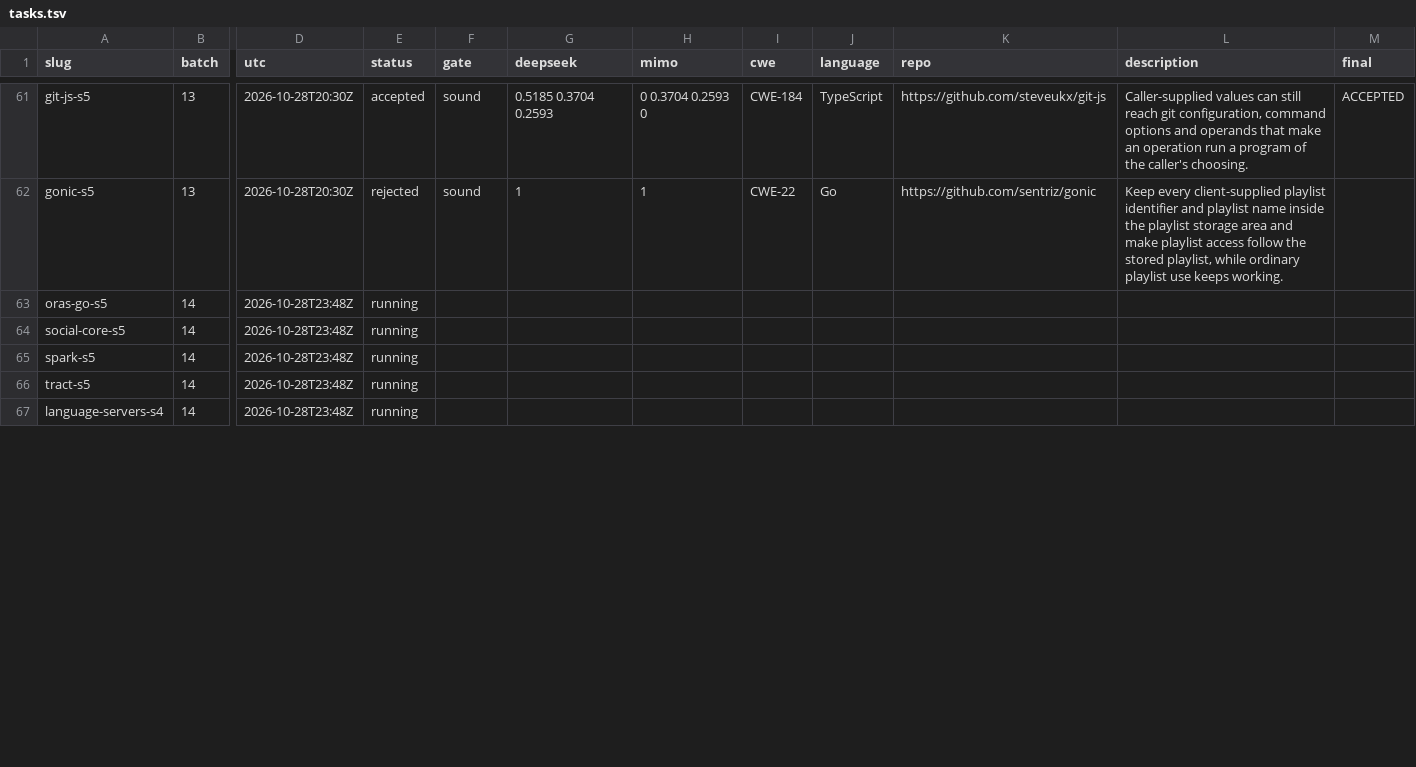
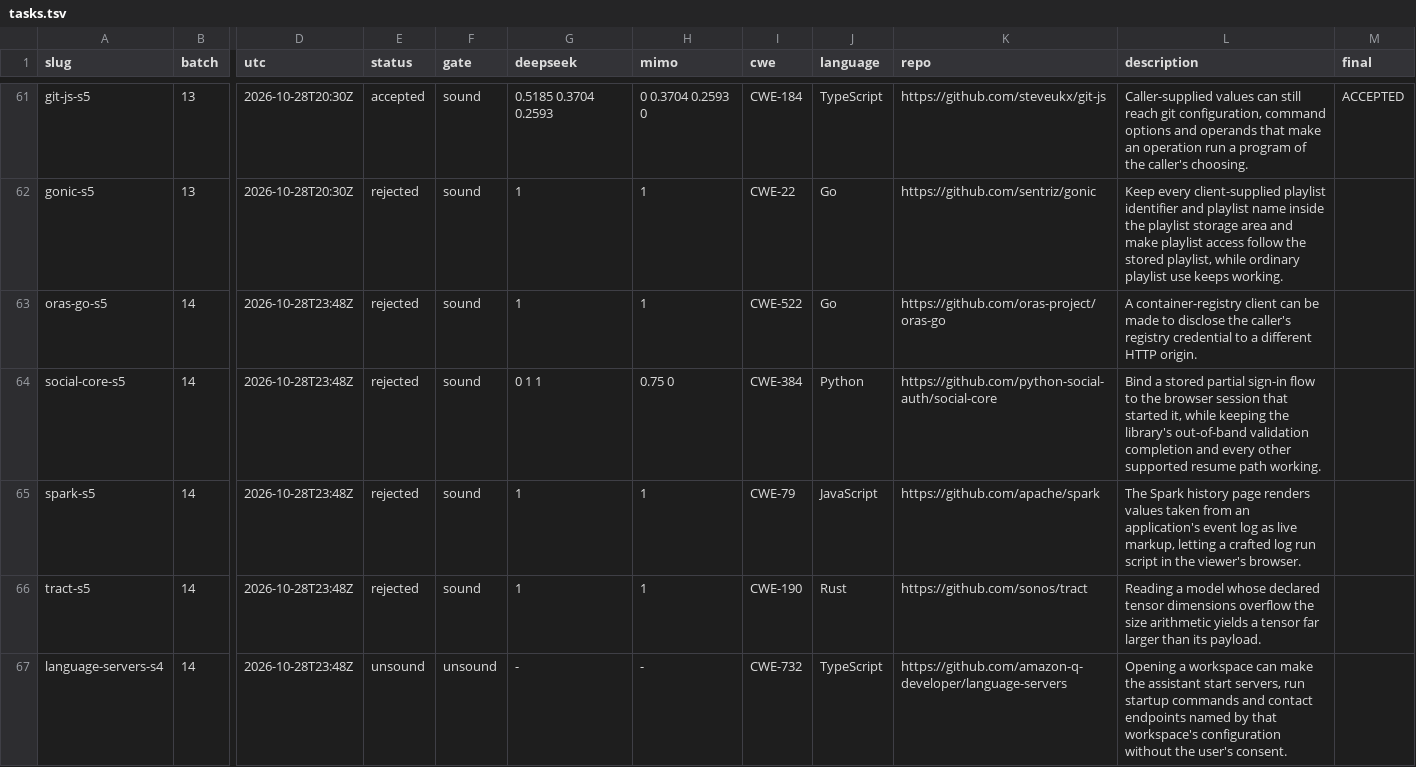
Before and after one commit to sherazrazadev/swe-benching, a TSV file: reports/actions/tasks.tsv, drawn as a sheet; only a part is shown, gaps mark what is left out; the diff covers the shown part only; the diff names each change by its address in the sheet, - before the commit and + after, or states it on an @@ line.

```diff
--- a/reports/actions/tasks.tsv
+++ b/reports/actions/tasks.tsv
-E63:E66 (status): running
+E63:E66 (status): rejected
-F63:F66 (gate): (empty)
+F63:F66 (gate): sound
-G63 (deepseek): (empty)
+G63 (deepseek): 1
-H63 (mimo): (empty)
+H63 (mimo): 1
-I63 (cwe): (empty)
+I63 (cwe): CWE-522
-J63 (language): (empty)
+J63 (language): Go
-K63 (repo): (empty)
+K63 (repo): https://github.com/oras-project/oras-go
-L63 (description): (empty)
+L63 (description): A container-registry client can be made to disclose the caller's registry credential to a different HTTP origin.
-G64 (deepseek): (empty)
+G64 (deepseek): 0 1 1
-H64 (mimo): (empty)
+H64 (mimo): 0.75 0
-I64 (cwe): (empty)
+I64 (cwe): CWE-384
-J64 (language): (empty)
+J64 (language): Python
-K64 (repo): (empty)
+K64 (repo): https://github.com/python-social-auth/social-core
-L64 (description): (empty)
+L64 (description): Bind a stored partial sign-in flow to the browser session that started it, while keeping the library's out-of-band validation completion and every other supported resume path working.
-G65:G66 (deepseek): (empty)
+G65:G66 (deepseek): 1
-H65:H66 (mimo): (empty)
+H65:H66 (mimo): 1
-I65 (cwe): (empty)
+I65 (cwe): CWE-79
-J65 (language): (empty)
+J65 (language): JavaScript
-K65 (repo): (empty)
+K65 (repo): https://github.com/apache/spark
-L65 (description): (empty)
+L65 (description): The Spark history page renders values taken from an application's event log as live markup, letting a crafted log run script in the viewer's browser.
-I66 (cwe): (empty)
+I66 (cwe): CWE-190
-J66 (language): (empty)
+J66 (language): Rust
-K66 (repo): (empty)
+K66 (repo): https://github.com/sonos/tract
-L66 (description): (empty)
+L66 (description): Reading a model whose declared tensor dimensions overflow the size arithmetic yields a tensor far larger than its payload.
-E67 (status): running
+E67 (status): unsound
-F67 (gate): (empty)
+F67 (gate): unsound
-G67 (deepseek): (empty)
+G67 (deepseek): -
-H67 (mimo): (empty)
+H67 (mimo): -
-I67 (cwe): (empty)
+I67 (cwe): CWE-732
-J67 (language): (empty)
+J67 (language): TypeScript
-K67 (repo): (empty)
+K67 (repo): https://github.com/amazon-q-developer/language-servers
-L67 (description): (empty)
+L67 (description): Opening a workspace can make the assistant start servers, run startup commands and contact endpoints named by that workspace's configuration without the user's consent.
```
Also changed, not shown: 8 edited cells elsewhere in this file, 2 other files.
